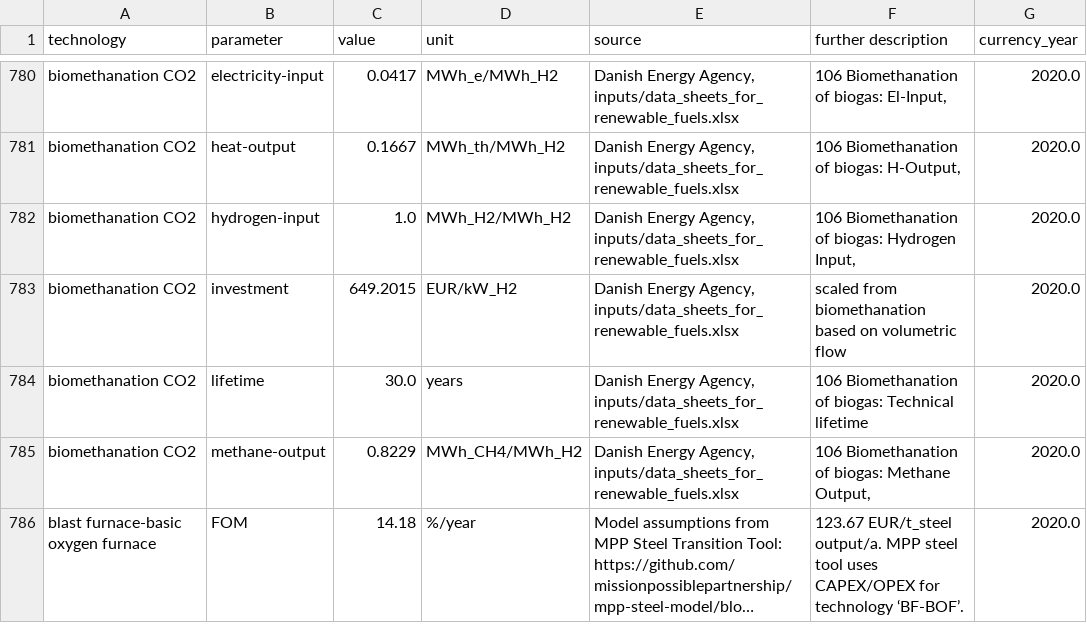
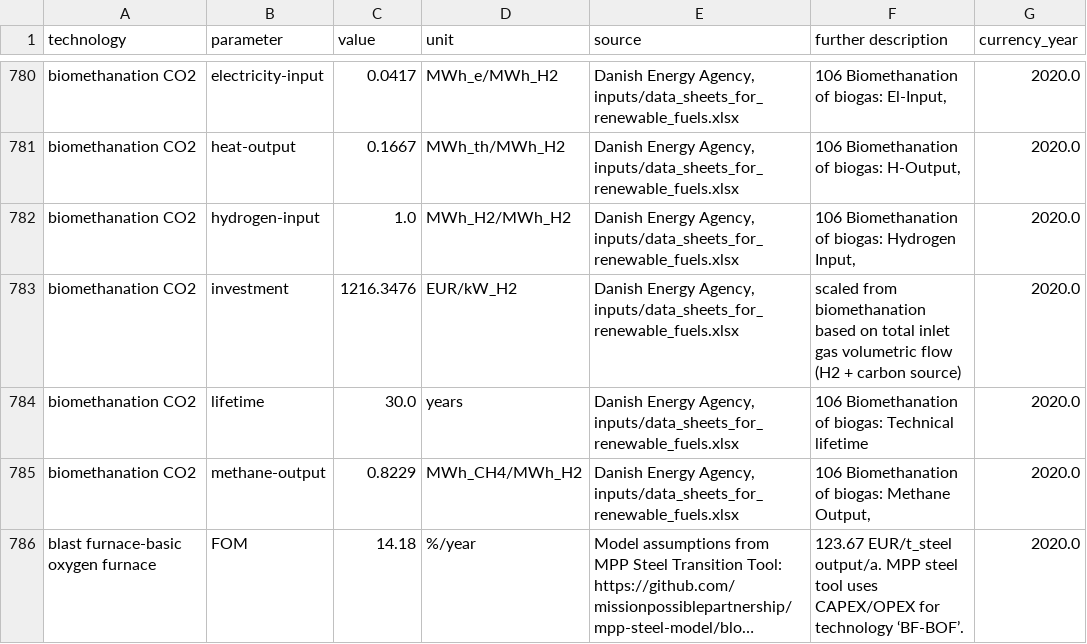
Before and after one commit to BertoGBG/technology-data, a CSV file: outputs/costs_2030.csv, drawn as a sheet; only a part is shown, gaps mark what is left out; long unchanged cells end in ….

```diff
--- a/outputs/costs_2030.csv
+++ b/outputs/costs_2030.csv
@@ -785,3 +785,3 @@ biomethanation CO2,heat-output,0.1667,MWh_th/MWh_H2,"Danish Energy Agency, input
 biomethanation CO2,hydrogen-input,1.0,MWh_H2/MWh_H2,"Danish Energy Agency, inputs/data_sheets_for_renewable_fuels.xlsx","106 Biomethanation of biogas:  Hydrogen Input,",2020.0
-biomethanation CO2,investment,649.2015,EUR/kW_H2,"Danish Energy Agency, inputs/data_sheets_for_renewable_fuels.xlsx",scaled from biomethanation based on volumetric flow,2020.0
+biomethanation CO2,investment,1216.3476,EUR/kW_H2,"Danish Energy Agency, inputs/data_sheets_for_renewable_fuels.xlsx",scaled from biomethanation based on total inlet gas volumetric flow (H2 + carbon source),2020.0
 biomethanation CO2,lifetime,30.0,years,"Danish Energy Agency, inputs/data_sheets_for_renewable_fuels.xlsx",106 Biomethanation of biogas:  Technical lifetime,2020.0
```
Also changed, not shown: outputs/costs_2020.csv, outputs/costs_2025.csv, 5 other files.
